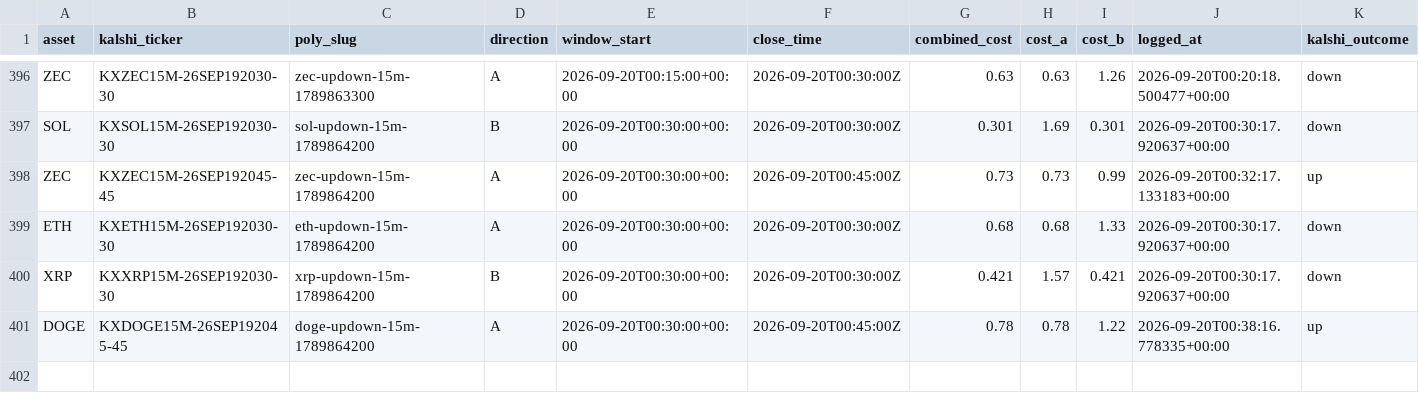
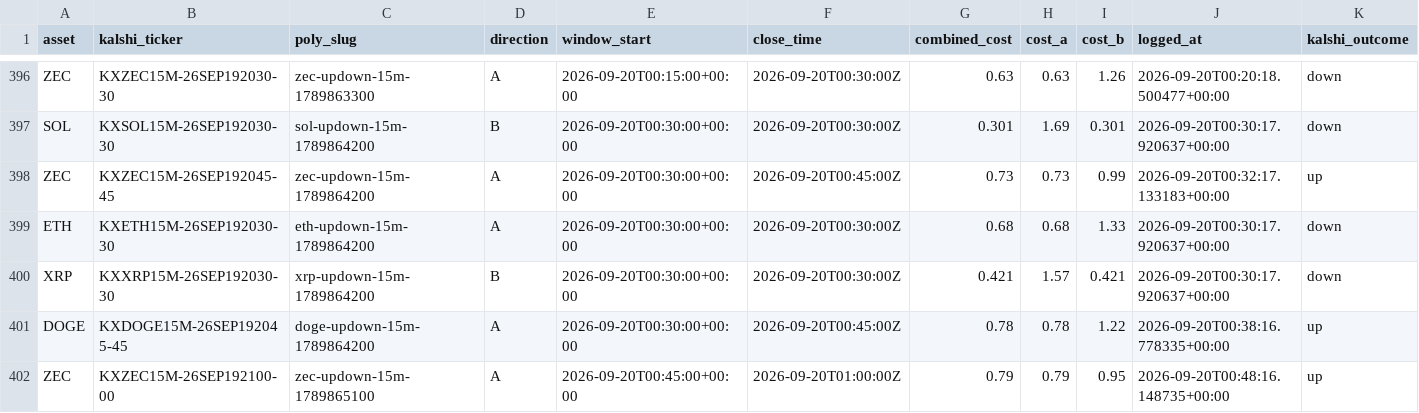
Before and after one commit to Prinxe-crypto/Gap-maker, a CSV file: closed_positions.csv, drawn as a sheet; only a part is shown, gaps mark what is left out; rows hold the shown columns only; the diff names each change by its address in the sheet, - before the commit and + after, or states it on an @@ line.

```diff
--- a/closed_positions.csv
+++ b/closed_positions.csv
+row 402: ZEC | KXZEC15M-26SEP192100-00 | zec-updown-15m-1789865100 | A | 2026-09-20T00:45:00+00:00 | 2026-09-20T01:00:00Z | 0.79 | 0.79 | 0.95 | 2026-09-20T00:48:16.148735+00:00 | up
```
Also changed, not shown: open_positions.csv.
